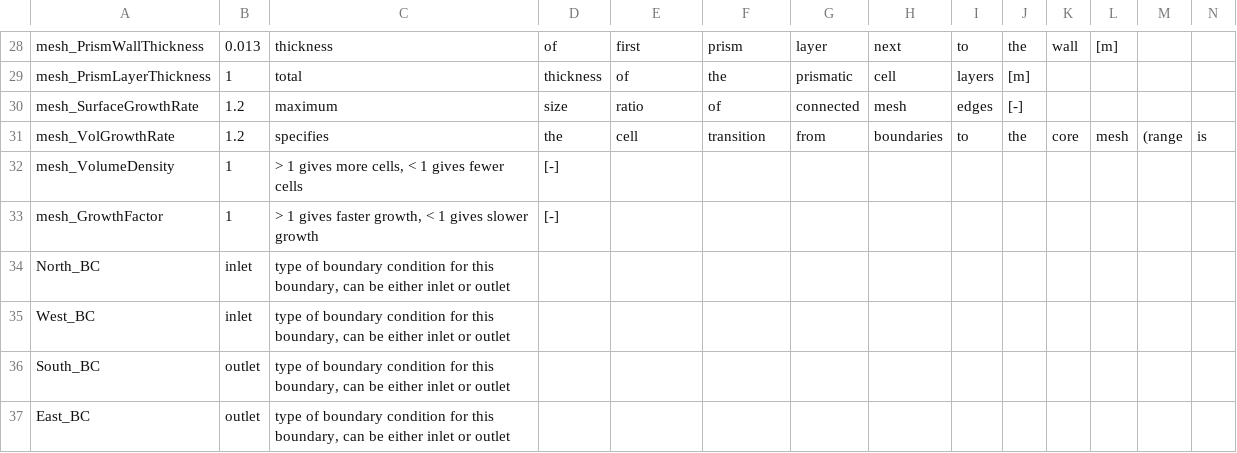
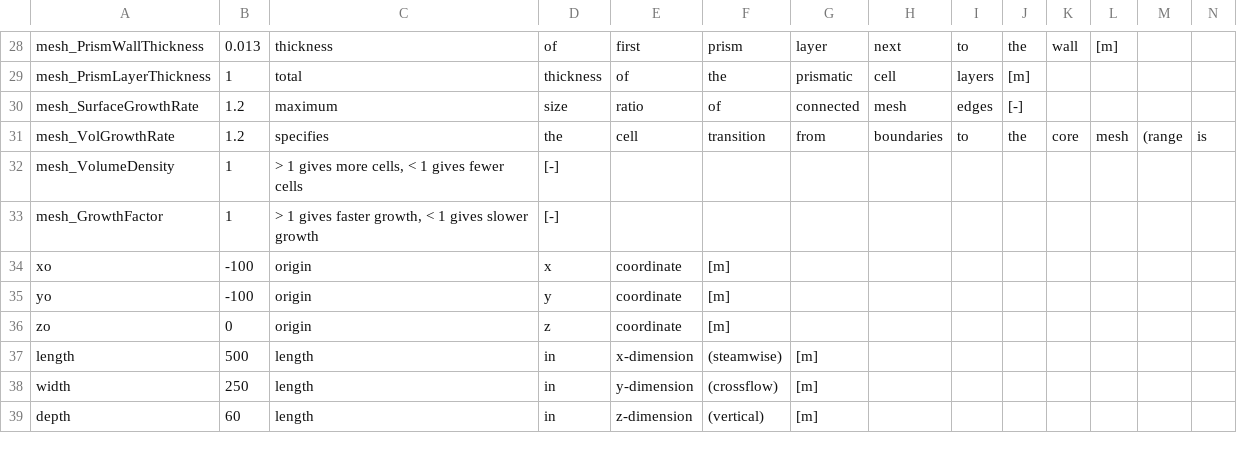
Before and after one commit to nnmrec/topo-Cascadia, a CSV file: inputs/user_inputs.csv, drawn as a sheet; only a part is shown, gaps mark what is left out; removed rows and columns are numbered as before the commit, all else as after; rows hold the shown columns only; the diff names each change by its address in the sheet, - before the commit and + after, or states it on an @@ line.

Commit message:
updates on meshing and turbulence model
        * using Trimmer Mesh and SST-k-omega by default (faster meshing and better convergence)
        * combined inlets and outlets into common regions (saves some lines of code many places)
        * added in the main CSV input file, parameters for section planes and line probes derived-parts
        * add ROMS OUT files into repository (for minimal working example)
        * added some figures of tidal cycles to documentation
        * added a VisIt example session and movie scripts
        * can select multiple ROMS timestamps, and create STARCCM sims files for each timestamp (ready for batch runs)

```diff
--- a/inputs/user_inputs.csv
+++ b/inputs/user_inputs.csv
-row 34: North_BC | inlet | type of boundary condition for this boundary, can be either inlet or outlet
-row 35: West_BC | inlet | type of boundary condition for this boundary, can be either inlet or outlet
-row 36: South_BC | outlet | type of boundary condition for this boundary, can be either inlet or outlet
-row 37: East_BC | outlet | type of boundary condition for this boundary, can be either inlet or outlet
+row 34: xo | -100 | origin | x | coordinate | [m]
+row 35: yo | -100 | origin | y | coordinate | [m]
+row 36: zo | 0 | origin | z | coordinate | [m]
+row 37: length | 500 | length | in | x-dimension | (steamwise) | [m]
+row 38: width | 250 | length | in | y-dimension | (crossflow) | [m]
+row 39: depth | 60 | length | in | z-dimension | (vertical) | [m]
```
Also changed, not shown: 29 other files.
